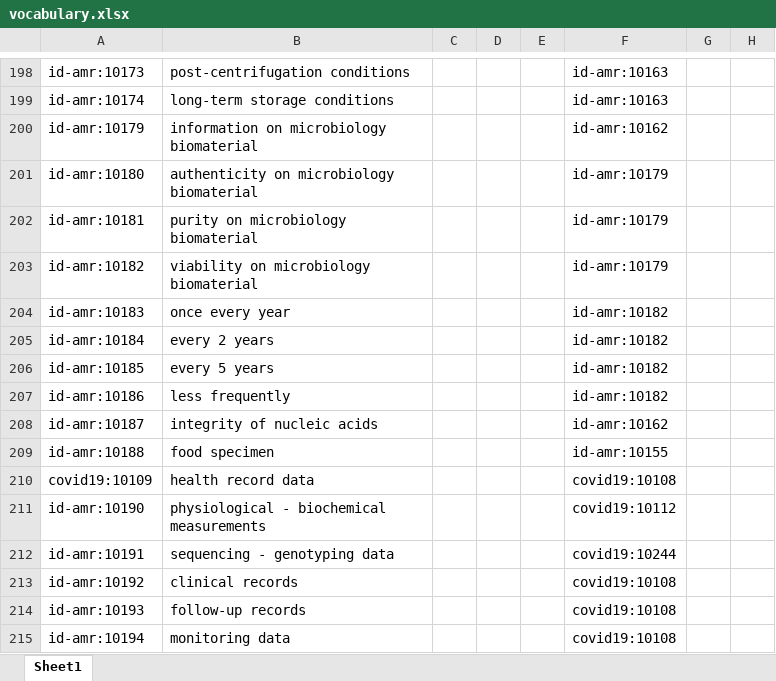
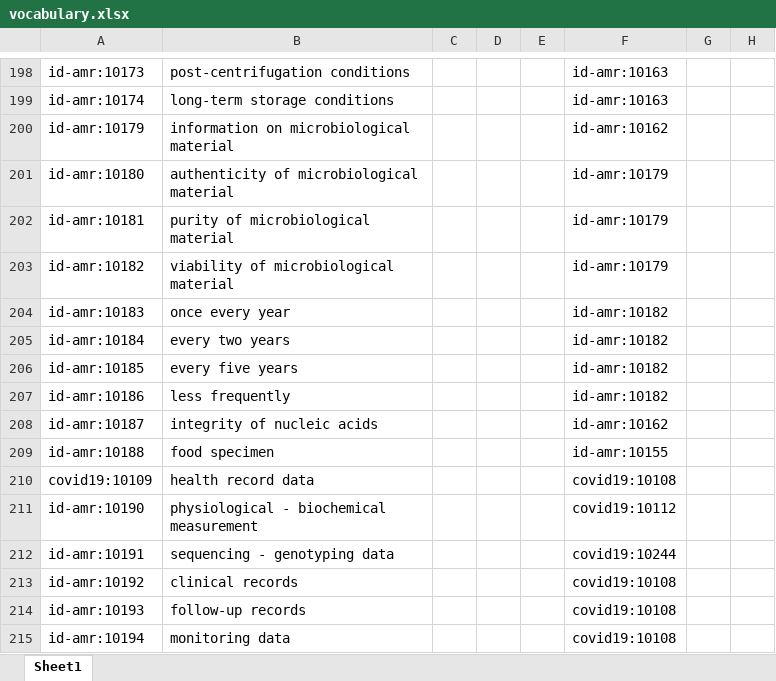
Before and after one commit to fair-data-collective/zonmw-id-amr-vocabulary, an Excel workbook: vocabulary.xlsx, sheet Sheet1, drawn as a sheet; only a part is shown, gaps mark what is left out; values as stored, in another font and other column widths than the file's, no borders; the diff covers the shown part only; the diff names each change by its address in the sheet, - before the commit and + after, or states it on an @@ line.

```diff
--- a/vocabulary.xlsx (sheet Sheet1)
+++ b/vocabulary.xlsx (sheet Sheet1)
-B200: information on microbiology biomaterial
+B200: information on microbiological material
-B201: authenticity on microbiology biomaterial
+B201: authenticity of microbiological material
-B202: purity on microbiology biomaterial
+B202: purity of microbiological material
-B203: viability on microbiology biomaterial
+B203: viability of microbiological material
-B205: every 2 years
+B205: every two years
-B206: every 5 years
+B206: every five years
-B211: physiological - biochemical measurements
+B211: physiological - biochemical measurement
```
Also changed, not shown: 40 added rows elsewhere in this sheet, 4 other files.
